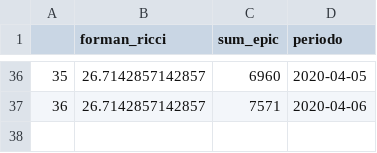
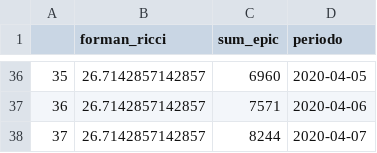
Before and after one commit to edneide/covid-19_Pernambuco, a CSV file: curvatura_ricci/forman_ricci_brasil.csv, drawn as a sheet; only a part is shown, gaps mark what is left out.

```diff
--- a/curvatura_ricci/forman_ricci_brasil.csv
+++ b/curvatura_ricci/forman_ricci_brasil.csv
@@ -37 +37,2 @@
 "36",26.7142857142857,7571,2020-04-06
+"37",26.7142857142857,8244,2020-04-07
```
Also changed, not shown: curvatura_ricci/forman_ricci_mundial.csv, 2 other files.
